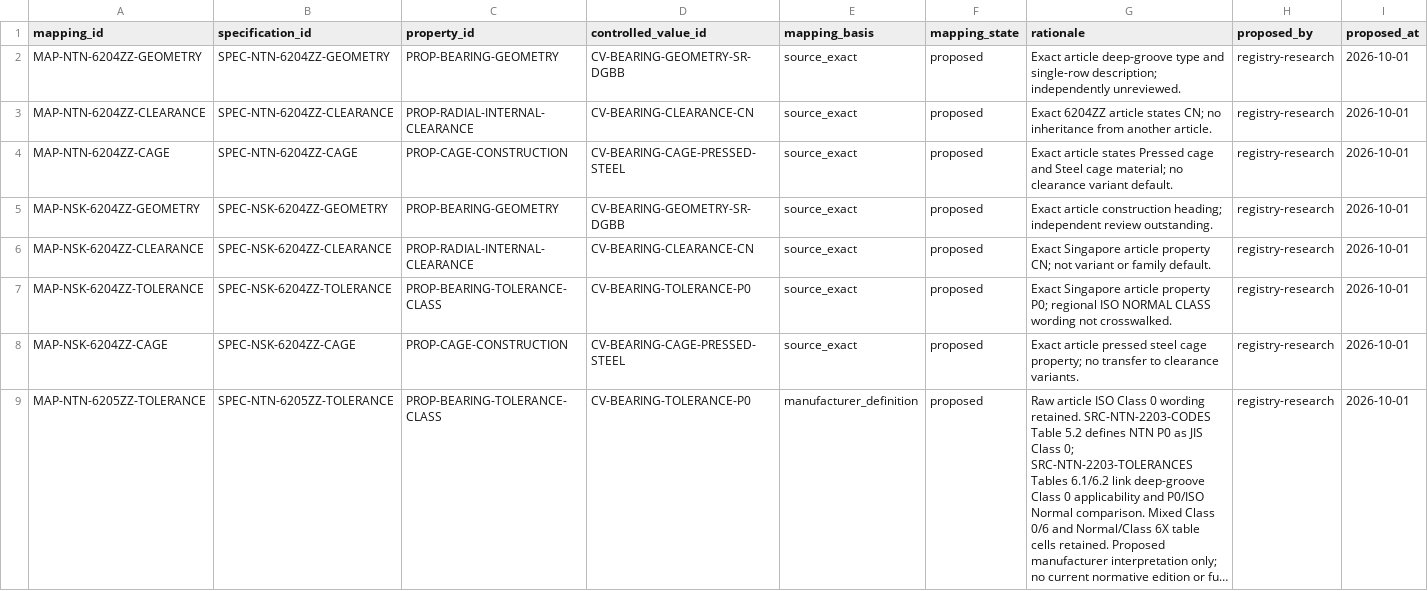
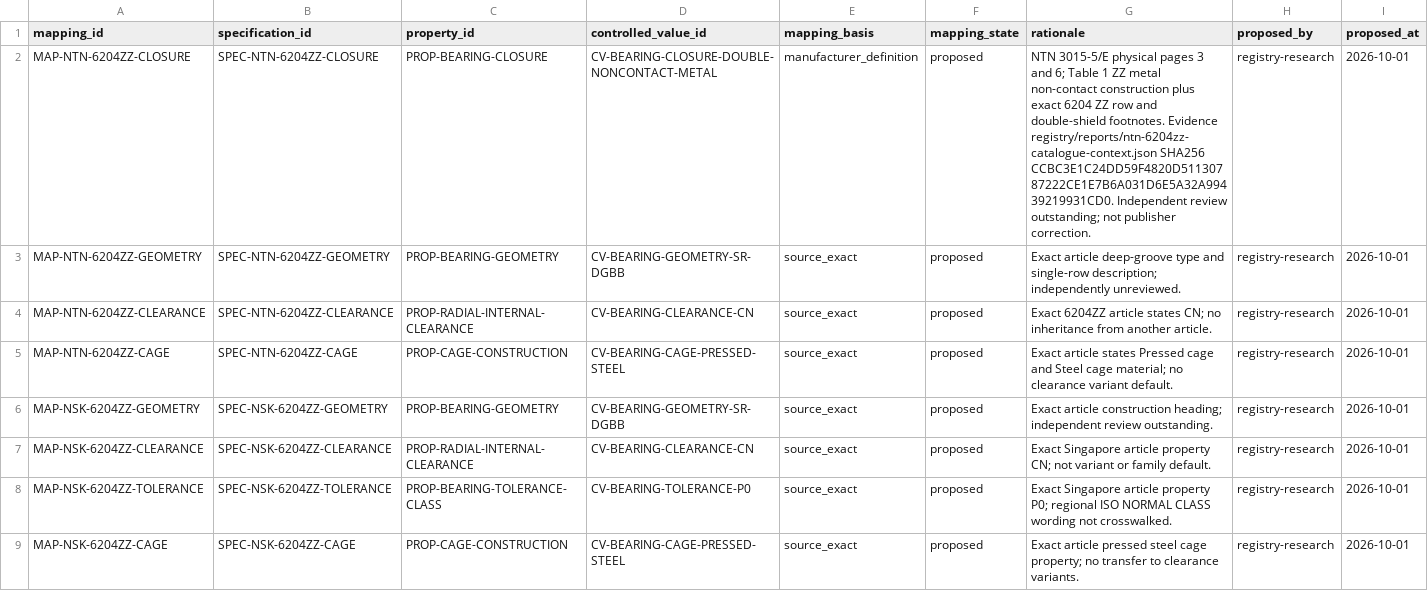
Before and after one commit to drester08/universalpartnumber, a CSV file: registry/data/specification-value-mappings.csv, drawn as a sheet; only a part is shown; the shorter side is filled out with more unchanged rows; long unchanged cells end in …; rows hold the shown columns only; the diff names each change by its address in the sheet, - before the commit and + after, or states it on an @@ line.

```diff
--- a/registry/data/specification-value-mappings.csv
+++ b/registry/data/specification-value-mappings.csv
+row 2: MAP-NTN-6204ZZ-CLOSURE | SPEC-NTN-6204ZZ-CLOSURE | PROP-BEARING-CLOSURE | CV-BEARING-CLOSURE-DOUBLE-NONCONTACT-METAL | manufacturer_definition | proposed | NTN 3015-5/E physical pages 3 and 6; Table 1 ZZ metal non-contact construction plus exact 6204 ZZ row and double-shield footnotes. Evidence registry/reports/ntn-6204zz-catalogue-context.json SHA256 CCBC3E1C24DD59F4820D51130787222CE1E7B6A031D6E5A32A99439219931CD0. Independent review outstanding; not publisher correction. | registry-research | 2026-10-01
```
Also changed, not shown: registry/reports/review-queue.csv, 13 other files.
